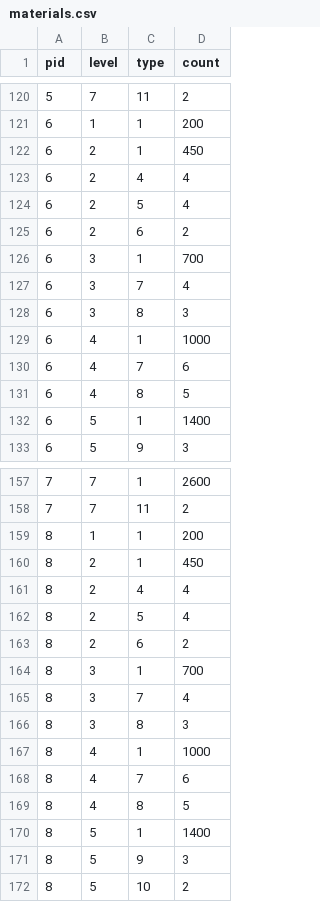
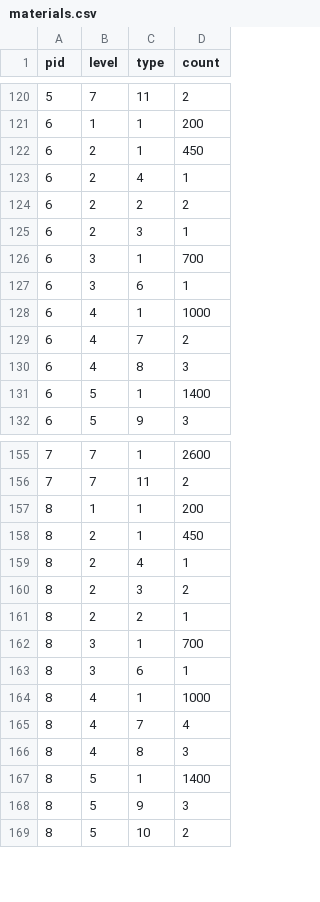
Before and after one commit to scarletborder/MVZ443, a CSV file: public/db/materials.csv, drawn as a sheet; only a part is shown, gaps mark what is left out; the diff covers the shown part only.

```diff
--- a/public/db/materials.csv
+++ b/public/db/materials.csv
@@ -122,11 +122,10 @@ pid,level,type,count
 6,2,1,450
-6,2,4,4
-6,2,5,4
-6,2,6,2
+6,2,4,1
+6,2,2,2
+6,2,3,1
 6,3,1,700
-6,3,7,4
-6,3,8,3
+6,3,6,1
 6,4,1,1000
-6,4,7,6
-6,4,8,5
+6,4,7,2
+6,4,8,3
 6,5,1,1400
@@ -160,11 +158,10 @@ pid,level,type,count
 8,2,1,450
-8,2,4,4
-8,2,5,4
-8,2,6,2
+8,2,4,1
+8,2,3,2
+8,2,2,1
 8,3,1,700
-8,3,7,4
-8,3,8,3
+8,3,6,1
 8,4,1,1000
-8,4,7,6
-8,4,8,5
+8,4,7,4
+8,4,8,3
 8,5,1,1400
```
Also changed, not shown: 2 added rows, 3 removed rows and 8 edited cells elsewhere in this file, 2 other files.
